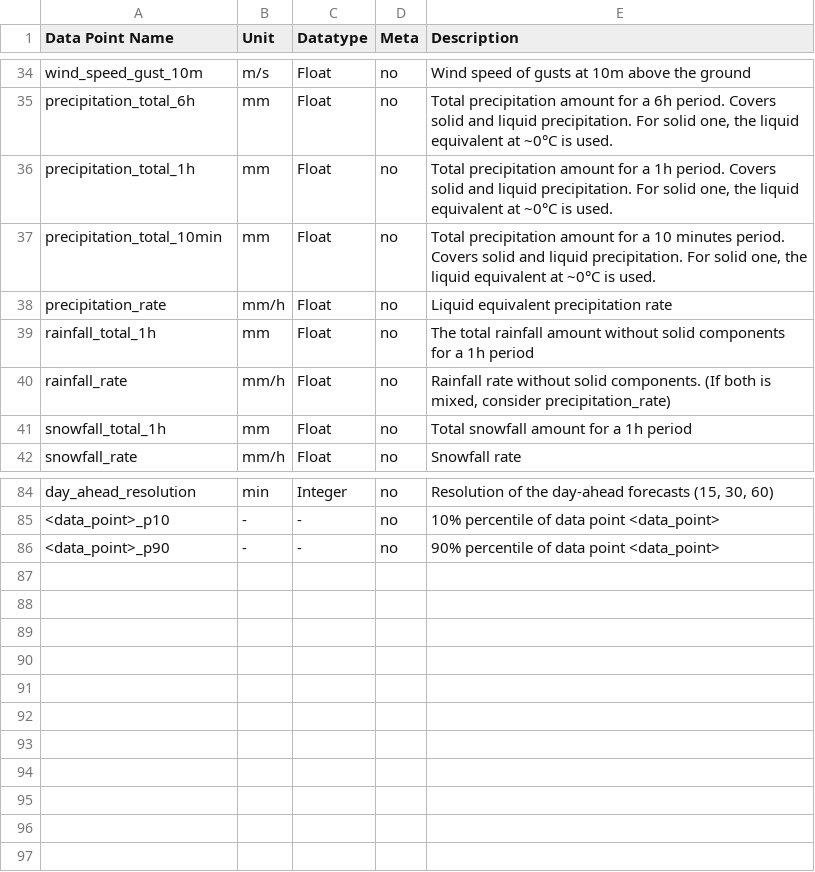
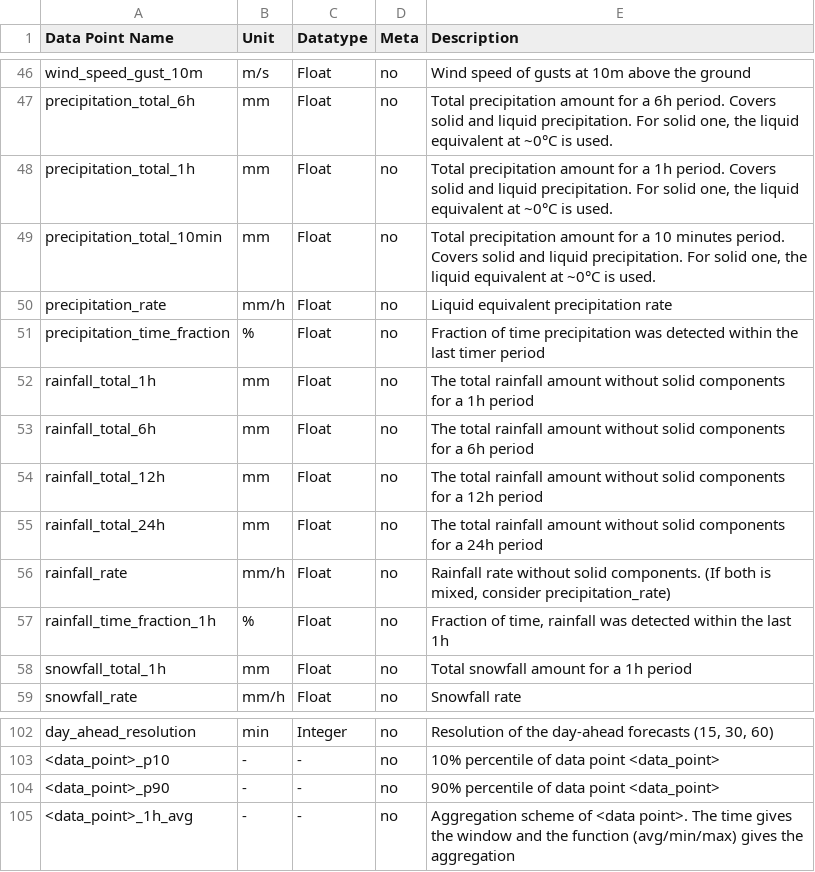
Before and after one commit to AIT-RDP/rdp-data-crawler, a CSV file: docs/data_point_definitions.csv, drawn as a sheet; only a part is shown, gaps mark what is left out; the diff covers the shown part only; the diff names each change by its address in the sheet, - before the commit and + after, or states it on an @@ line.

```diff
--- a/docs/data_point_definitions.csv
+++ b/docs/data_point_definitions.csv
+row 51: precipitation_time_fraction | % | Float | no | Fraction of time precipitation was detected within the last timer period
+row 53: rainfall_total_6h | mm | Float | no | The total rainfall amount without solid components for a 6h period
+row 54: rainfall_total_12h | mm | Float | no | The total rainfall amount without solid components for a 12h period
+row 55: rainfall_total_24h | mm | Float | no | The total rainfall amount without solid components for a 24h period
+row 57: rainfall_time_fraction_1h | % | Float | no | Fraction of time, rainfall was detected within the last 1h
+row 105: <data_point>_1h_avg | - | - | no | Aggregation scheme of <data point>. The time gives the window and the function (avg/min/max) gives the aggregation
```
Also changed, not shown: 13 added rows elsewhere in this file, 1 other file.
